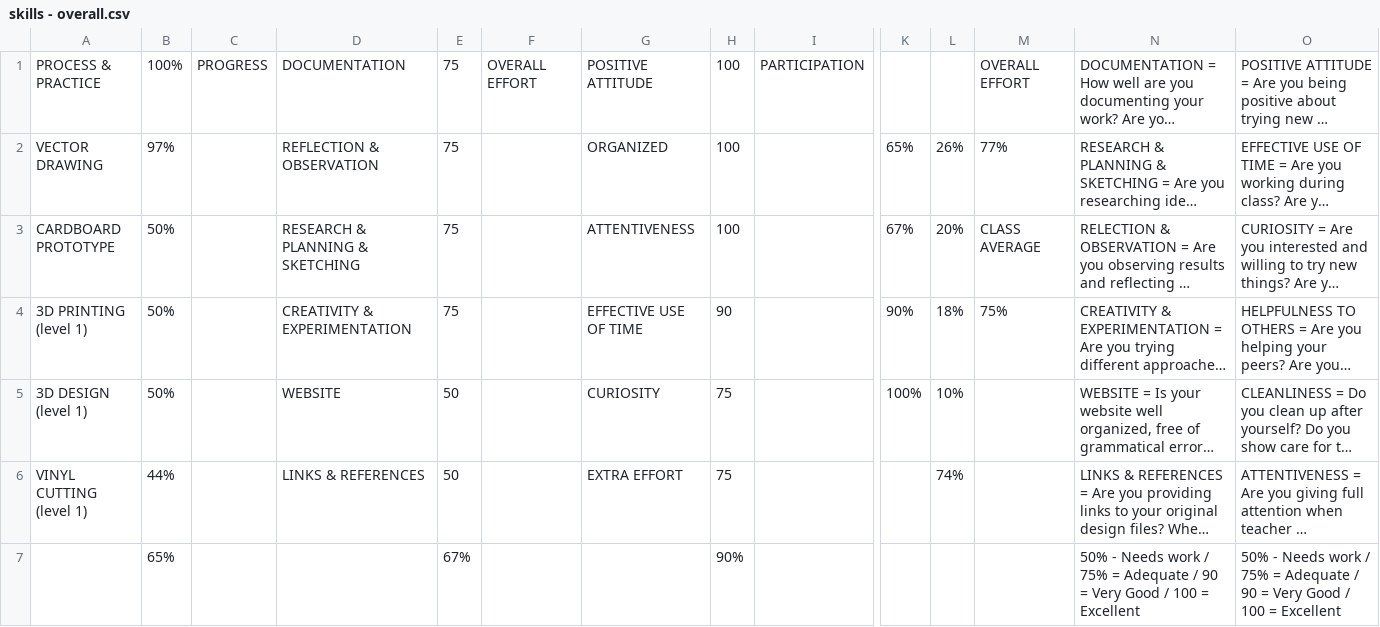
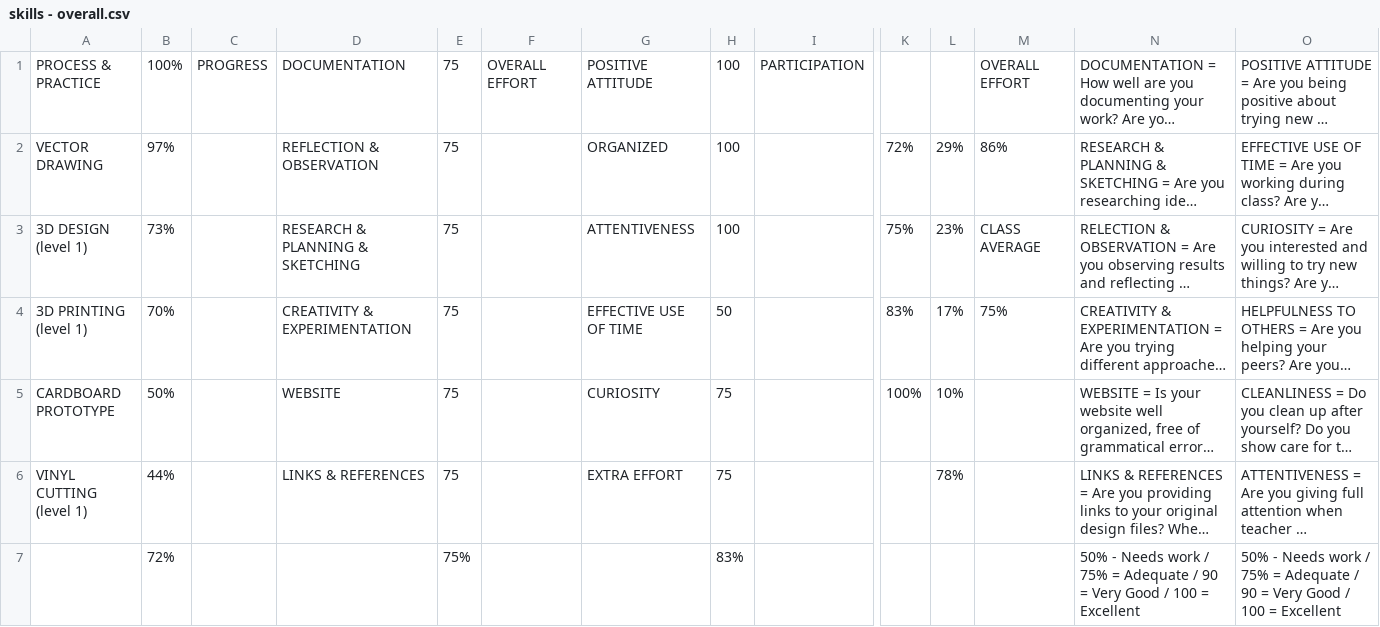
Before and after one commit to makercreator/learn, a CSV file: students/liam/effort/skills - overall.csv, drawn as a sheet; only a part is shown, gaps mark what is left out; long unchanged cells end in …; removed rows and columns are numbered as before the commit, all else as after; rows hold the shown columns only; the diff names each change by its address in the sheet, - before the commit and + after, or states it on an @@ line.

```diff
--- a/students/liam/effort/skills - overall.csv
+++ b/students/liam/effort/skills - overall.csv
-K2: 65%
+K2: 72%
-L2: 26%
+L2: 29%
-M2: 77%
+M2: 86%
-A3: CARDBOARD PROTOTYPE
+A3: 3D DESIGN (level 1)
-B3: 50%
+B3: 73%
-K3: 67%
+K3: 75%
-L3: 20%
+L3: 23%
-B4: 50%
+B4: 70%
-H4: 90
+H4: 50
-K4: 90%
+K4: 83%
-L4: 18%
+L4: 17%
-A5: 3D DESIGN (level 1)
+A5: CARDBOARD PROTOTYPE
-E5:E6: 50
+E5:E6: 75
-L6: 74%
+L6: 78%
-row 7:  | 65% |  |  | 67% |  |  | 90% |  |  |  |  | 50% - Needs work / 75% = Adequate / 90 = Very Good / 100 = Excellent | 50% - Needs work / 75% = Adequate / 90 = Very Good / 100 = Excellent
+row 7:  | 72% |  |  | 75% |  |  | 83% |  |  |  |  | 50% - Needs work / 75% = Adequate / 90 = Very Good / 100 = Excellent | 50% - Needs work / 75% = Adequate / 90 = Very Good / 100 = Excellent
```
Also changed, not shown: students/liam/skills - overall.csv, students/liam/week4/skills - week 4.csv, 13 other files.
